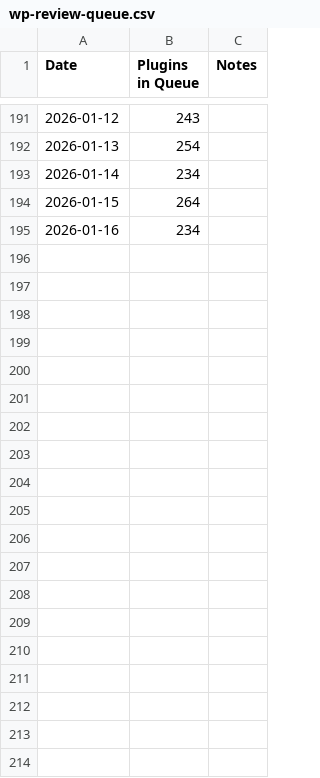
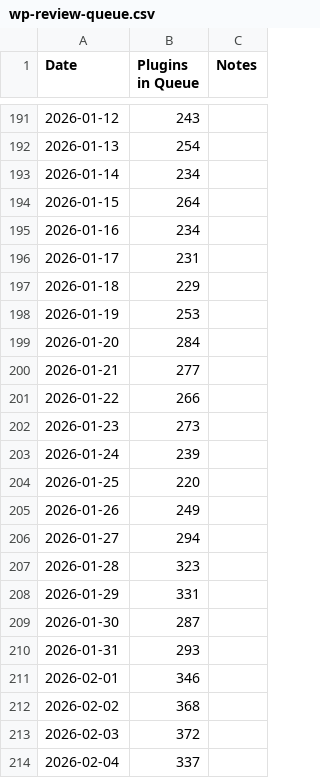
Before and after one commit to andrewhoyer/wp-stats, a CSV file: data/wp-review-queue.csv, drawn as a sheet; only a part is shown, gaps mark what is left out; the diff covers the shown part only; the diff names each change by its address in the sheet, - before the commit and + after, or states it on an @@ line.

Commit message:
Plugin queue numbers up to Feb 16, 2026

```diff
--- a/data/wp-review-queue.csv
+++ b/data/wp-review-queue.csv
+row 196: 2026-01-17 | 231
+row 197: 2026-01-18 | 229
+row 198: 2026-01-19 | 253
+row 199: 2026-01-20 | 284
+row 200: 2026-01-21 | 277
+row 201: 2026-01-22 | 266
+row 202: 2026-01-23 | 273
+row 203: 2026-01-24 | 239
+row 204: 2026-01-25 | 220
+row 205: 2026-01-26 | 249
+row 206: 2026-01-27 | 294
+row 207: 2026-01-28 | 323
+row 208: 2026-01-29 | 331
+row 209: 2026-01-30 | 287
+row 210: 2026-01-31 | 293
+row 211: 2026-02-01 | 346
+row 212: 2026-02-02 | 368
+row 213: 2026-02-03 | 372
+row 214: 2026-02-04 | 337
```
Also changed, not shown: 12 added rows elsewhere in this file, 1 other file.
